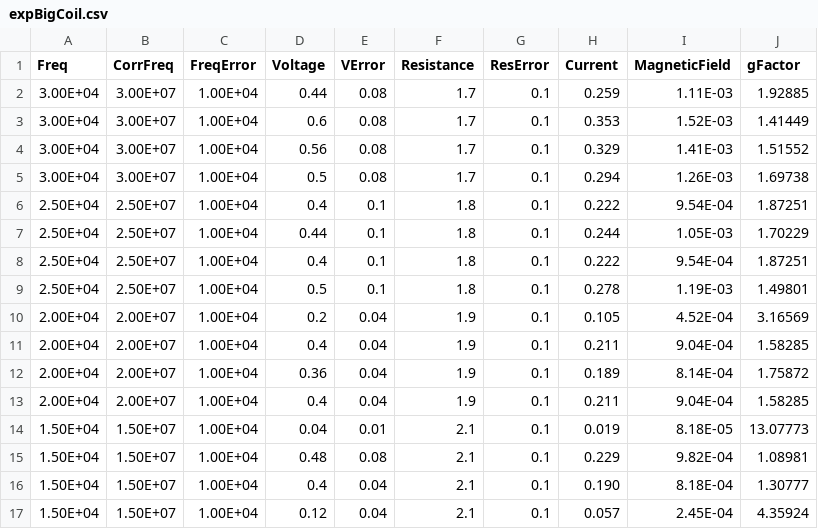
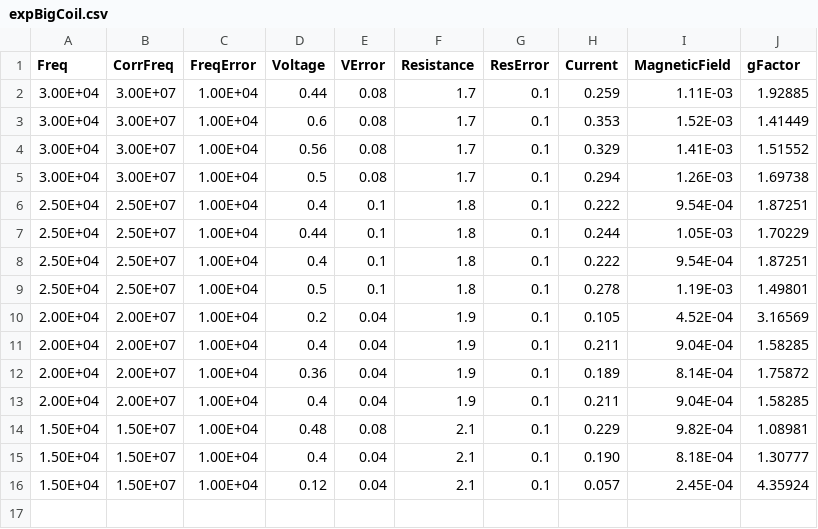
Before and after one commit to Voytella/SeniorLab, a CSV file: Lab4-P2-ElectronSpinResonance/Plots/ExpBigCoil/expBigCoil.csv, drawn as a sheet.

Commit message:
Added mean of G and error of the mean of G to code, and removed outlier in big coil.

```diff
--- a/Lab4-P2-ElectronSpinResonance/Plots/ExpBigCoil/expBigCoil.csv
+++ b/Lab4-P2-ElectronSpinResonance/Plots/ExpBigCoil/expBigCoil.csv
@@ -13,3 +13,2 @@ Freq,CorrFreq,FreqError,Voltage,VError,Resistance,ResError,Current,MagneticField
 2.00E+04,2.00E+07,1.00E+04,0.4,0.04,1.9,0.1,0.211,9.04E-04,1.58285
-1.50E+04,1.50E+07,1.00E+04,0.04,0.01,2.1,0.1,0.019,8.18E-05,13.07773
 1.50E+04,1.50E+07,1.00E+04,0.48,0.08,2.1,0.1,0.229,9.82E-04,1.08981
```
Also changed, not shown: Lab4-P2-ElectronSpinResonance/Plots/ExpBigCoil/expBigCoil.tsv, 8 other files.
